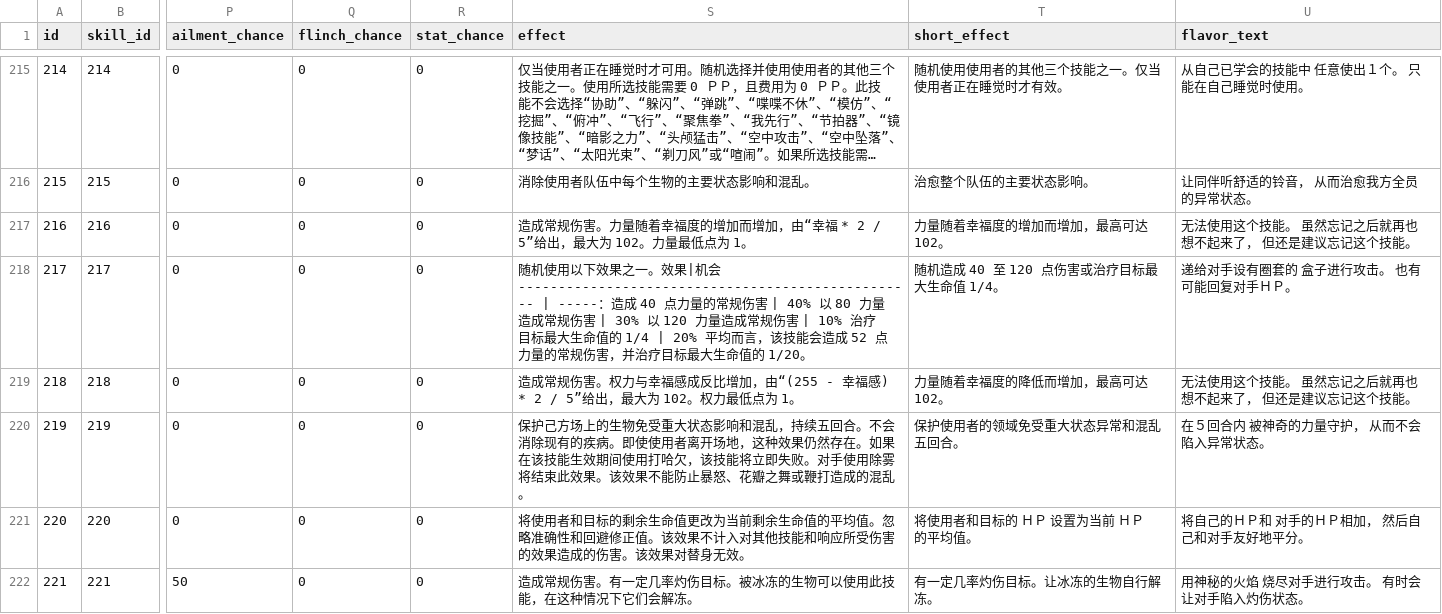
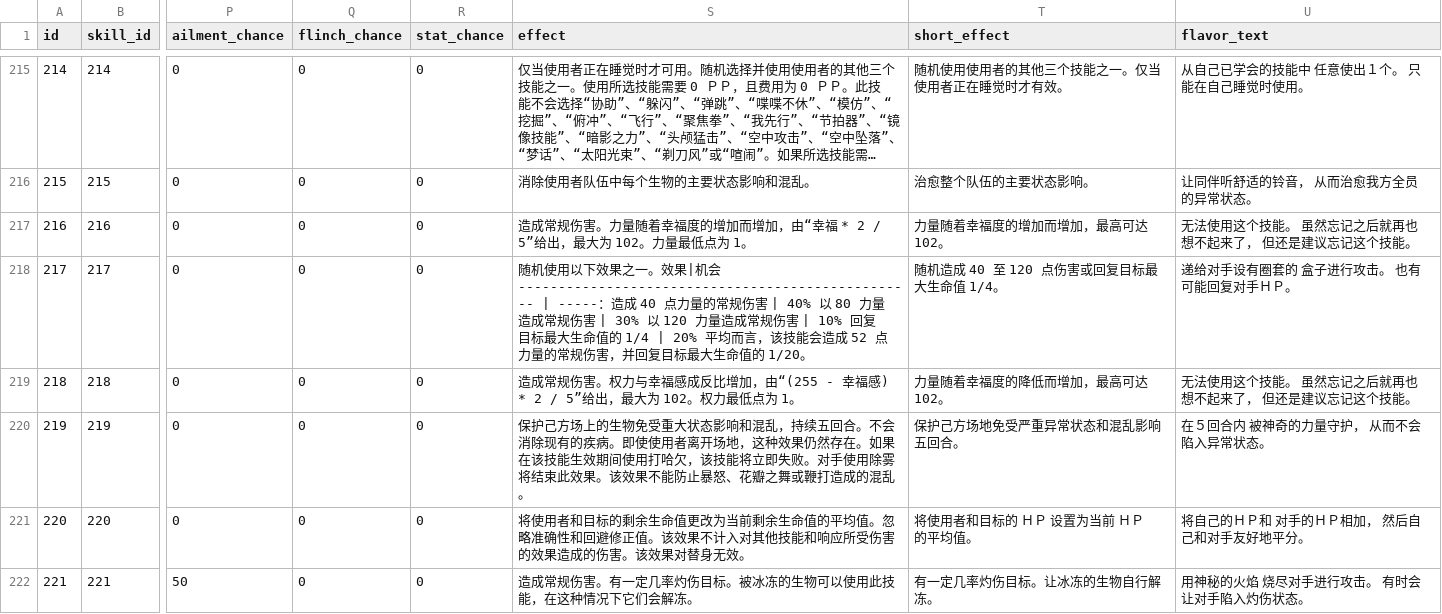
Before and after one commit to lishangbu/avalon, a CSV file: migration/src/main/resources/db/changelog/data/game-data-extended/game_skill_detail.csv, drawn as a sheet; only a part is shown, gaps mark what is left out; long unchanged cells end in …; the diff covers the shown part only; the diff names each change by its address in the sheet, - before the commit and + after, or states it on an @@ line.

Commit message:
fix(data): 修正资料说明机翻文案

```diff
--- a/migration/src/main/resources/db/changelog/data/game-data-extended/game_skill_detail.csv
+++ b/migration/src/main/resources/db/changelog/data/game-data-extended/game_skill_detail.csv
-S218 (effect): …害 | 10% 治疗目标最大生命值的 1/4 | 20% 平均而言，该技能会造成 52 点力量的常规伤害，并治疗目标最大…
+S218 (effect): …害 | 10% 回复目标最大生命值的 1/4 | 20% 平均而言，该技能会造成 52 点力量的常规伤害，并回复目标最大…
-T218 (short_effect): 随机造成 40 至 120 点伤害或治疗目标最大生命值 1/4。
+T218 (short_effect): 随机造成 40 至 120 点伤害或回复目标最大生命值 1/4。
-T220 (short_effect): 保护使用者的领域免受重大状态异常和混乱五回合。
+T220 (short_effect): 保护己方场地免受严重异常状态和混乱影响五回合。
```
Also changed, not shown: 58 edited cells elsewhere in this file, migration/src/main/resources/db/changelog/data/game-data-extended/game_ability_detail.csv, migration/src/main/resources/db/changelog/data/game-data-extended/game_item_detail.csv, 1 other file.
